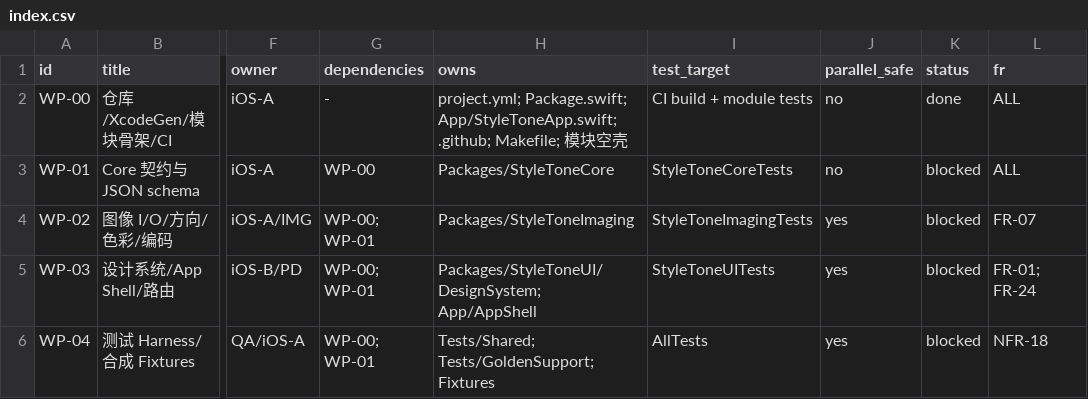
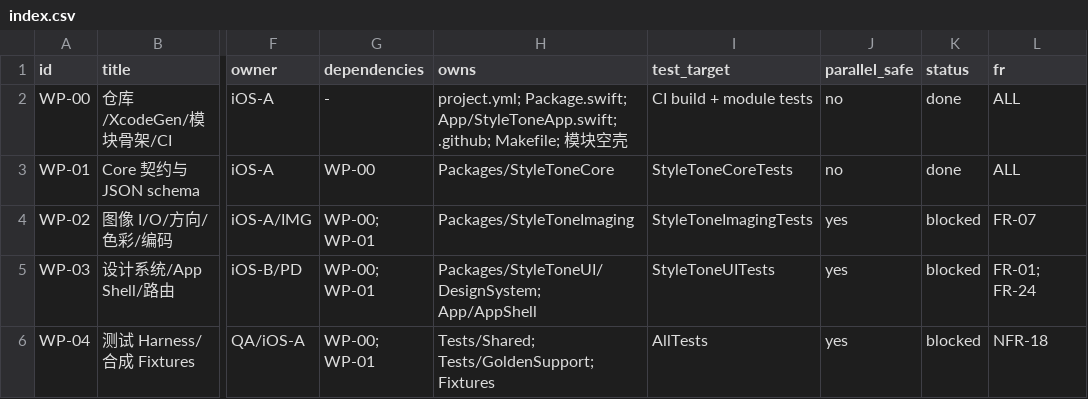
Before and after one commit to JHub-Wei/StyleTone, a CSV file: docs/10-task-decomposition/index.csv, drawn as a sheet; only a part is shown, gaps mark what is left out; the diff names each change by its address in the sheet, - before the commit and + after, or states it on an @@ line.

Commit message:
docs: mark WP-01 done and core-v1 frozen

```diff
--- a/docs/10-task-decomposition/index.csv
+++ b/docs/10-task-decomposition/index.csv
-K3 (status): blocked
+K3 (status): done
```
Also changed, not shown: 2 other files.
